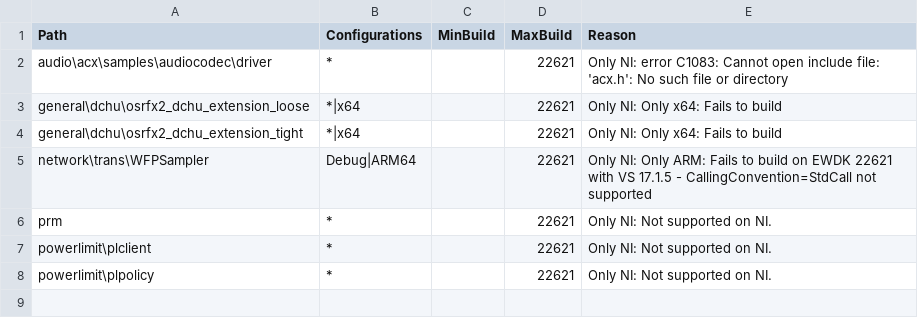
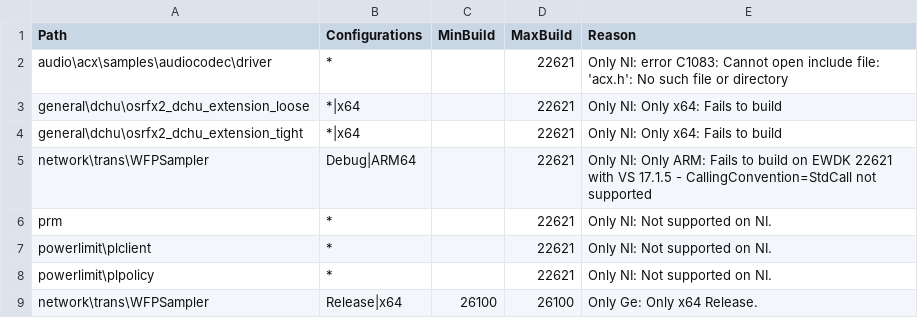
Before and after one commit to microsoft/Windows-driver-samples, a CSV file: exclusions.csv, drawn as a sheet; the diff names each change by its address in the sheet, - before the commit and + after, or states it on an @@ line.

Commit message:
Update exclusions.csv

```diff
--- a/exclusions.csv
+++ b/exclusions.csv
+row 9: network\trans\WFPSampler | Release|x64 | 26100 | 26100 | Only Ge: Only x64 Release.
```
